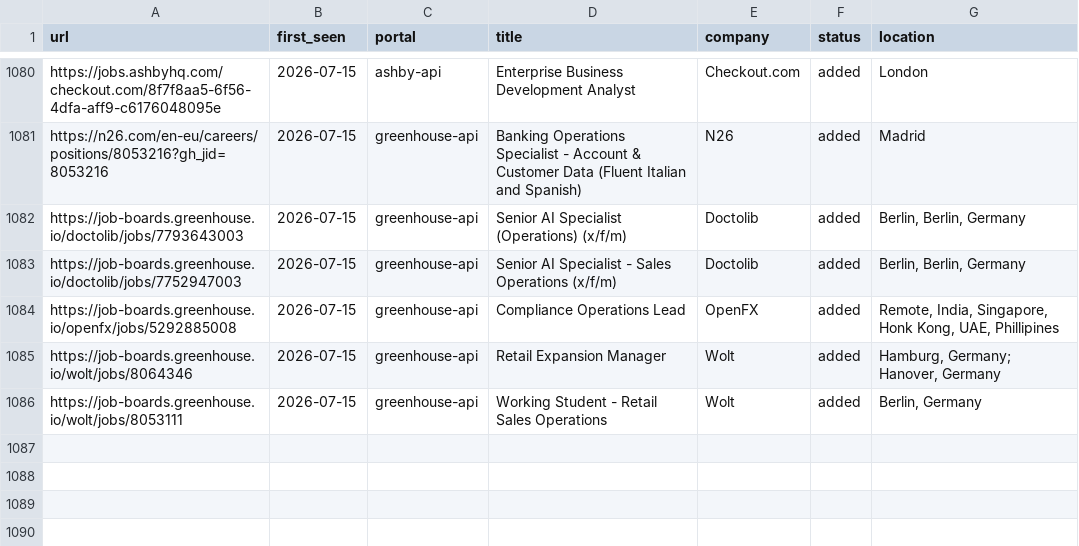
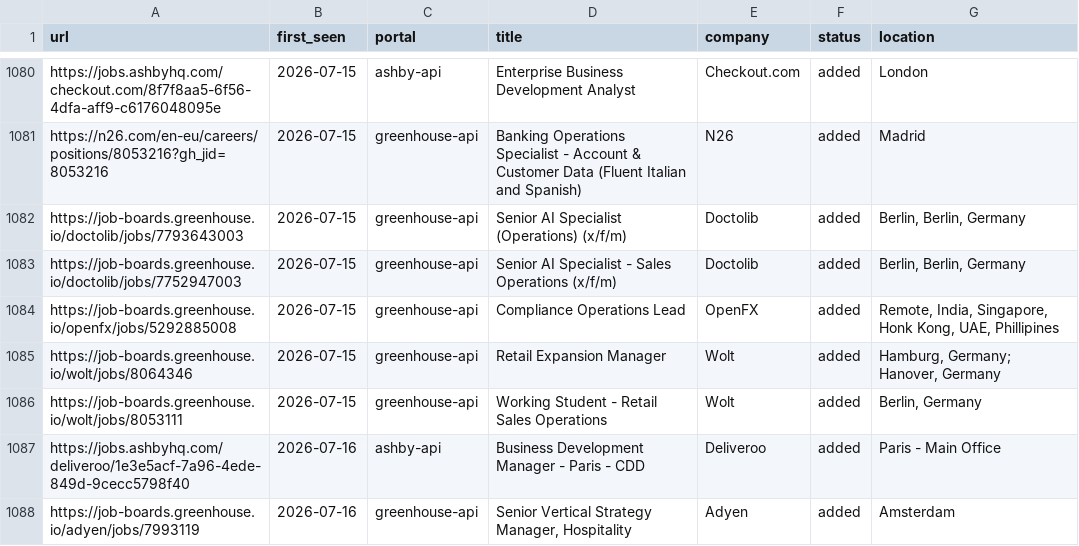
Before and after one commit to mahlab-m/career-ops, a TSV file: data/scan-history.tsv, drawn as a sheet; only a part is shown, gaps mark what is left out.

```diff
--- a/data/scan-history.tsv
+++ b/data/scan-history.tsv
@@ -1086 +1086,3 @@ https://job-boards.greenhouse.io/wolt/jobs/8064346	2026-07-15	greenhouse-api	Ret
 https://job-boards.greenhouse.io/wolt/jobs/8053111	2026-07-15	greenhouse-api	Working Student - Retail Sales Operations	Wolt	added	Berlin, Germany
+https://jobs.ashbyhq.com/deliveroo/1e3e5acf-7a96-4ede-849d-9cecc5798f40	2026-07-16	ashby-api	Business Development Manager - Paris - CDD	Deliveroo	added	Paris - Main Office
+https://job-boards.greenhouse.io/adyen/jobs/7993119	2026-07-16	greenhouse-api	Senior Vertical Strategy Manager, Hospitality	Adyen	added	Amsterdam
```
Also changed, not shown: 2 other files.
